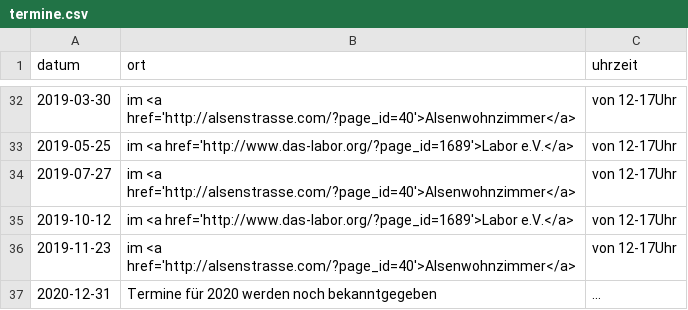
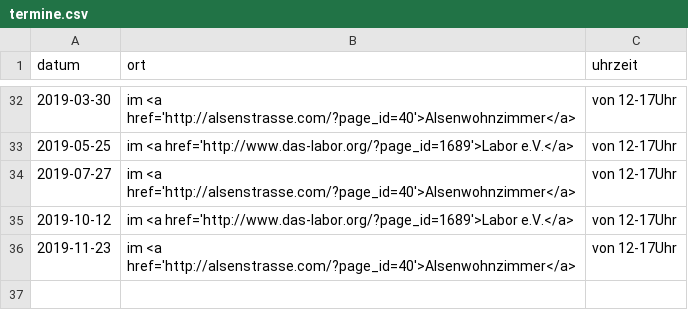
Before and after one commit to das-labor/repaircafe-bochum.de, a CSV file: _data/termine.csv, drawn as a sheet; only a part is shown, gaps mark what is left out; the diff names each change by its address in the sheet, - before the commit and + after, or states it on an @@ line.

Commit message:
undo test... whoops

```diff
--- a/_data/termine.csv
+++ b/_data/termine.csv
-row 37: 2020-12-31 | Termine für 2020 werden noch bekanntgegeben | ...
```
